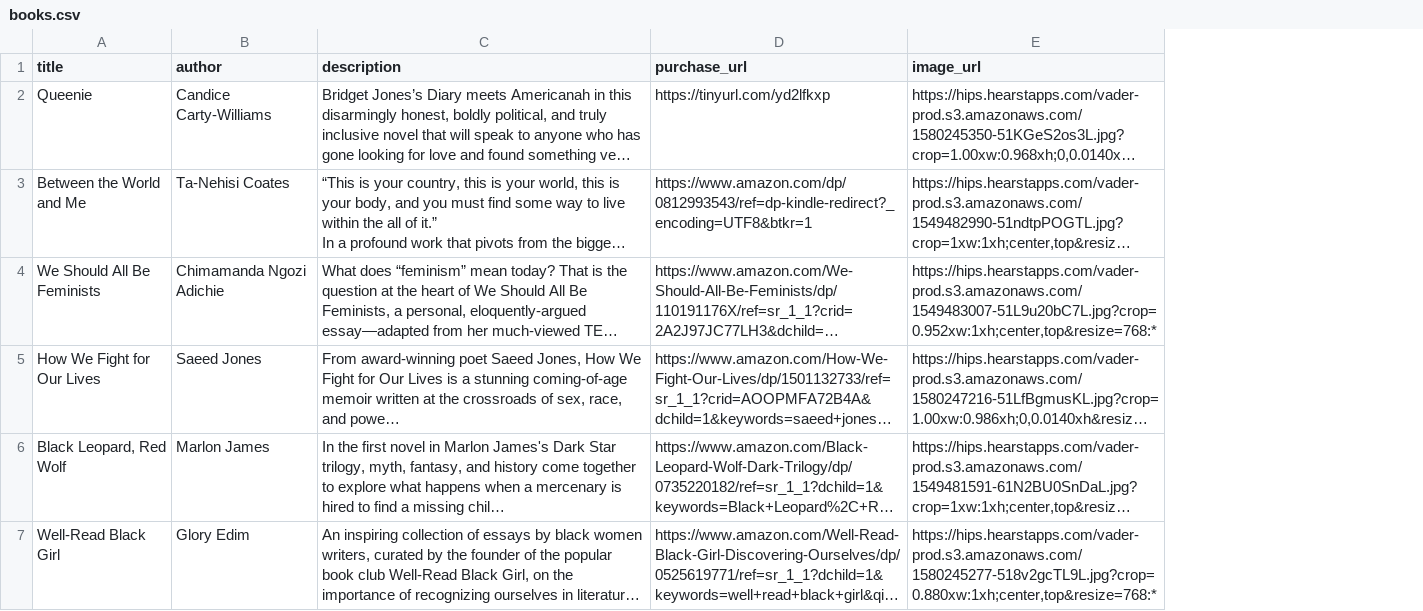
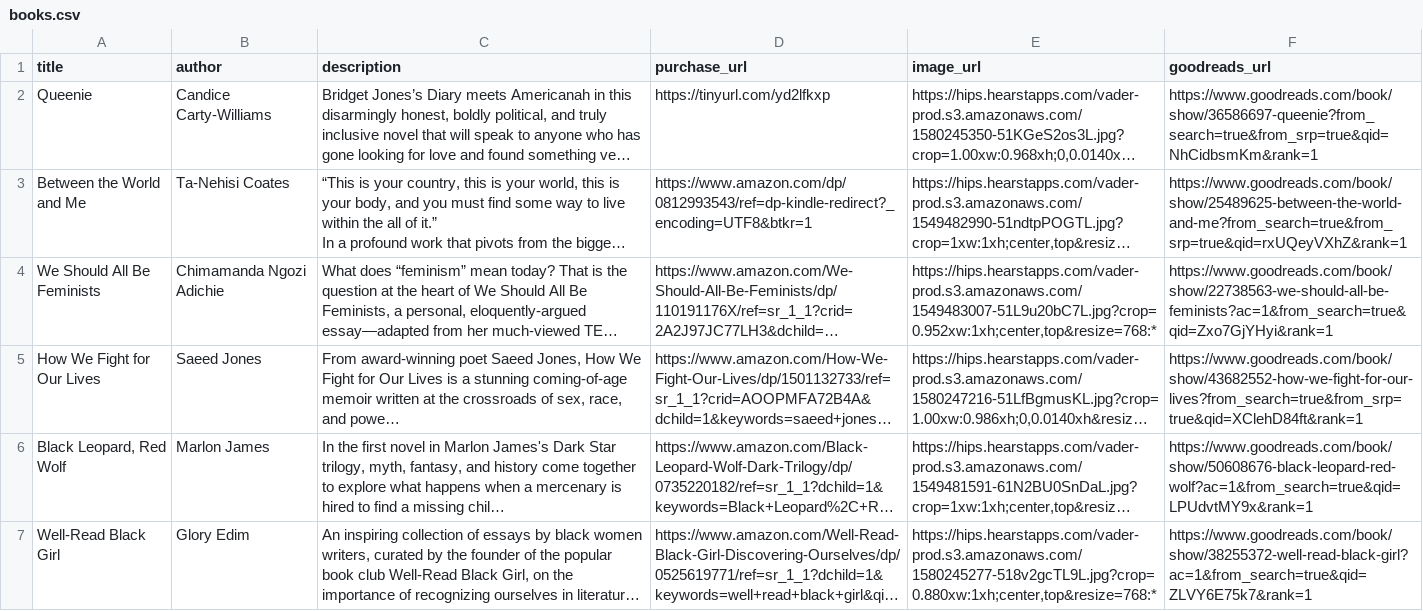
Before and after one commit to HenrySaba/black_authors, a CSV file: books.csv, drawn as a sheet; long unchanged cells end in …; the diff names each change by its address in the sheet, - before the commit and + after, or states it on an @@ line.

Commit message:
Added goodreads href links

```diff
--- a/books.csv
+++ b/books.csv
+column F (goodreads_url), rows 2-7: https://www.goodreads.com/book/show/36586697-queenie?from_search=true&from_srp=true&qid=NhCidbsmKm&rank=1 | https://www.goodreads.com/book/show/25489625-between-the-world-and-me?from_search=true&from_srp=true&qid=rxUQeyVXhZ&rank=1 | https://www.goodreads.com/book/show/22738563-we-should-all-be-feminists?ac=1&from_search=true&qid=Zxo7GjYHyi&rank=1 | https://www.goodreads.com/book/show/43682552-how-we-fight-for-our-lives?from_search=true&from_srp=true&qid=XClehD84ft&rank=1 | https://www.goodreads.com/book/show/50608676-black-leopard-red-wolf?ac=1&from_search=true&qid=LPUdvtMY9x&rank=1 | https://www.goodreads.com/book/show/38255372-well-read-black-girl?ac=1&from_search=true&qid=ZLVY6E75k7&rank=1
```
Also changed, not shown: 3 other files.
